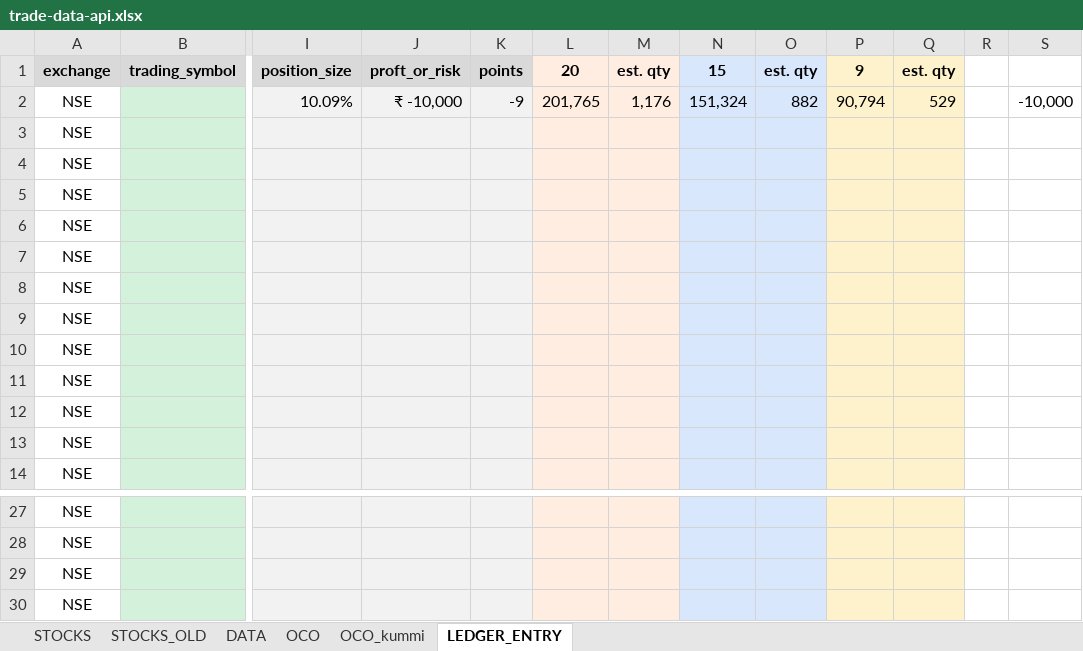
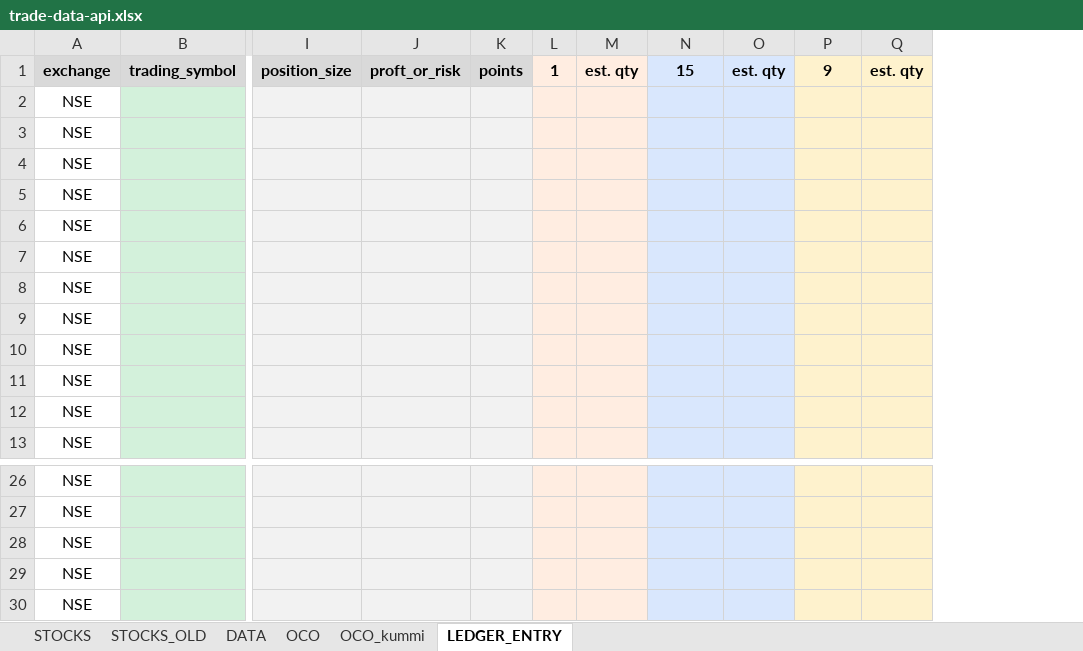
Before and after one commit to a5g/zerodha-trade, an Excel workbook: data/trade-data-api.xlsx, sheet LEDGER_ENTRY, drawn as a sheet; only a part is shown, gaps mark what is left out; values as stored, in another font and other column widths than the file's, no borders; conditional formats not drawn; removed rows and columns are numbered as before the commit, all else as after; rows hold the shown columns only; the diff names each change by its address in the sheet, - before the commit and + after, or states it on an @@ line.

```diff
--- a/data/trade-data-api.xlsx (sheet LEDGER_ENTRY)
+++ b/data/trade-data-api.xlsx (sheet LEDGER_ENTRY)
-column L, row 1: 20
+column L, row 1: 1
-column R, empty
-column S, empty
-row 2: NSE |  | 10.09% | ₹ -10,000 | -9 | 201,765 | 1,176 | 151,324 | 882 | 90,794 | 529 |  | -10,000
+row 30: NSE
```
Also changed, not shown: sheet DATA, sheet OCO, formulas that keep their value, 15 other files.
